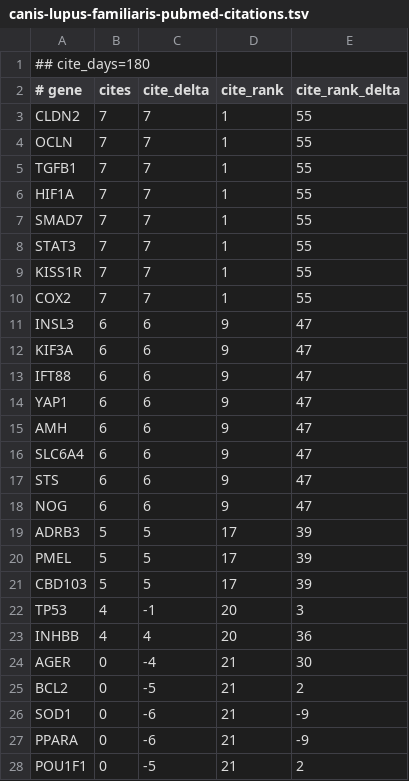
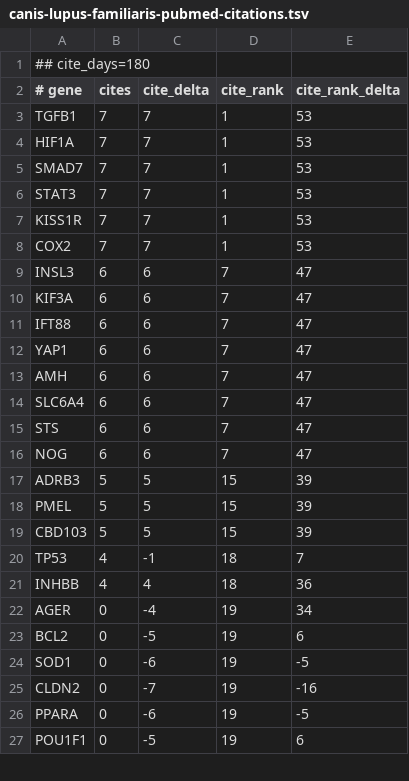
Before and after one commit to broadinstitute/gene-hints, a TSV file: data/canis-lupus-familiaris-pubmed-citations.tsv, drawn as a sheet; only a part is shown; the diff covers the shown part only.

```diff
--- a/data/canis-lupus-familiaris-pubmed-citations.tsv
+++ b/data/canis-lupus-familiaris-pubmed-citations.tsv
@@ -2,27 +2,26 @@
 # gene	cites	cite_delta	cite_rank	cite_rank_delta
-CLDN2	7	7	1	55
-OCLN	7	7	1	55
-TGFB1	7	7	1	55
-HIF1A	7	7	1	55
-SMAD7	7	7	1	55
-STAT3	7	7	1	55
-KISS1R	7	7	1	55
-COX2	7	7	1	55
-INSL3	6	6	9	47
-KIF3A	6	6	9	47
-IFT88	6	6	9	47
-YAP1	6	6	9	47
-AMH	6	6	9	47
-SLC6A4	6	6	9	47
-STS	6	6	9	47
-NOG	6	6	9	47
-ADRB3	5	5	17	39
-PMEL	5	5	17	39
-CBD103	5	5	17	39
-TP53	4	-1	20	3
-INHBB	4	4	20	36
-AGER	0	-4	21	30
-BCL2	0	-5	21	2
-SOD1	0	-6	21	-9
-PPARA	0	-6	21	-9
-POU1F1	0	-5	21	2
+TGFB1	7	7	1	53
+HIF1A	7	7	1	53
+SMAD7	7	7	1	53
+STAT3	7	7	1	53
+KISS1R	7	7	1	53
+COX2	7	7	1	53
+INSL3	6	6	7	47
+KIF3A	6	6	7	47
+IFT88	6	6	7	47
+YAP1	6	6	7	47
+AMH	6	6	7	47
+SLC6A4	6	6	7	47
+STS	6	6	7	47
+NOG	6	6	7	47
+ADRB3	5	5	15	39
+PMEL	5	5	15	39
+CBD103	5	5	15	39
+TP53	4	-1	18	7
+INHBB	4	4	18	36
+AGER	0	-4	19	34
+BCL2	0	-5	19	6
+SOD1	0	-6	19	-5
+CLDN2	0	-7	19	-16
+PPARA	0	-6	19	-5
+POU1F1	0	-5	19	6
```
Also changed, not shown: 1 added row, 1 removed row and 96 edited cells elsewhere in this file, data/homo-sapiens-gene-hints.tsv, data/mus-musculus-pubmed-citations.tsv, 1 other file.
